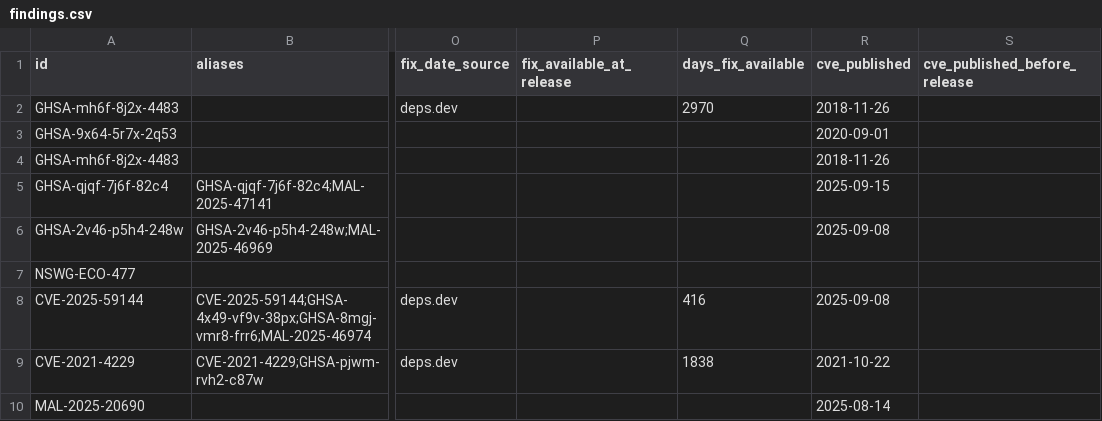
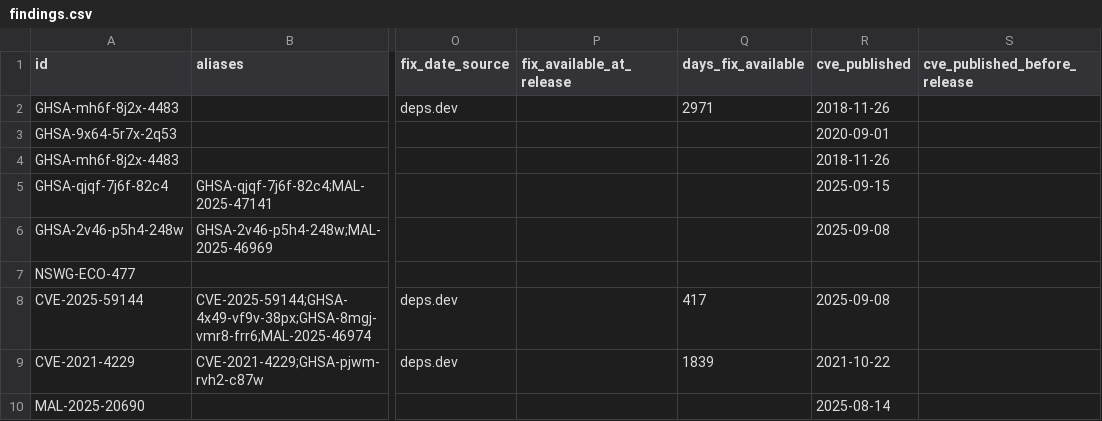
Before and after one commit to ntavakol/OSS-Intake, a CSV file: site/samples/compromised-npm/findings.csv, drawn as a sheet; only a part is shown, gaps mark what is left out; the diff names each change by its address in the sheet, - before the commit and + after, or states it on an @@ line.

```diff
--- a/site/samples/compromised-npm/findings.csv
+++ b/site/samples/compromised-npm/findings.csv
-Q2 (days_fix_available): 2970
+Q2 (days_fix_available): 2971
-Q8 (days_fix_available): 416
+Q8 (days_fix_available): 417
-Q9 (days_fix_available): 1838
+Q9 (days_fix_available): 1839
```
Also changed, not shown: 12 other files.
